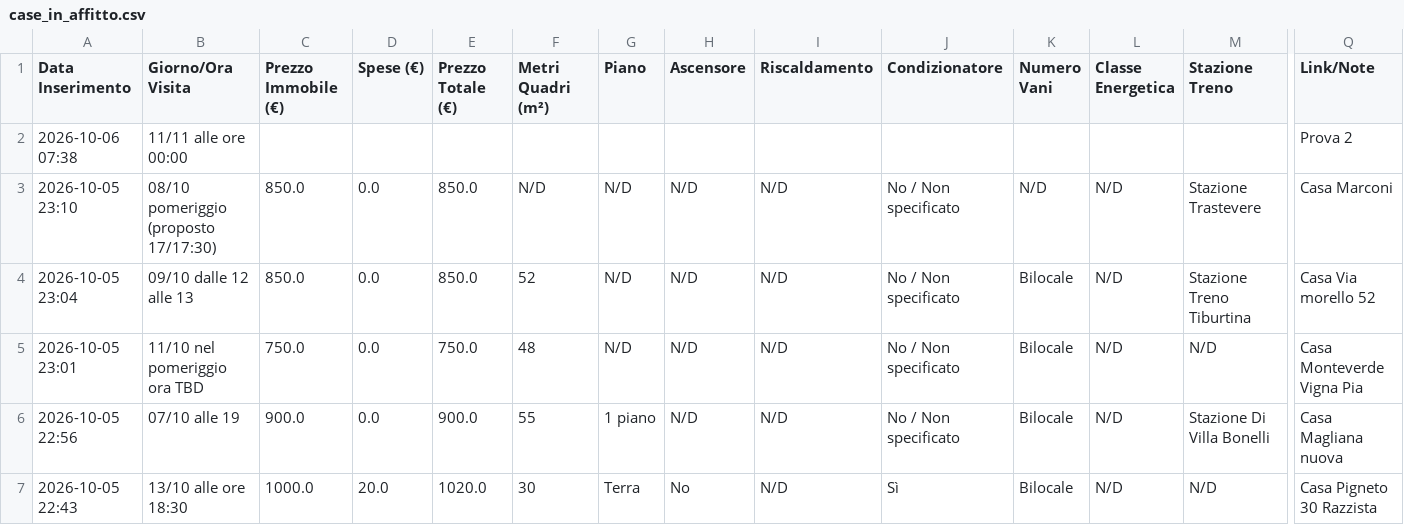
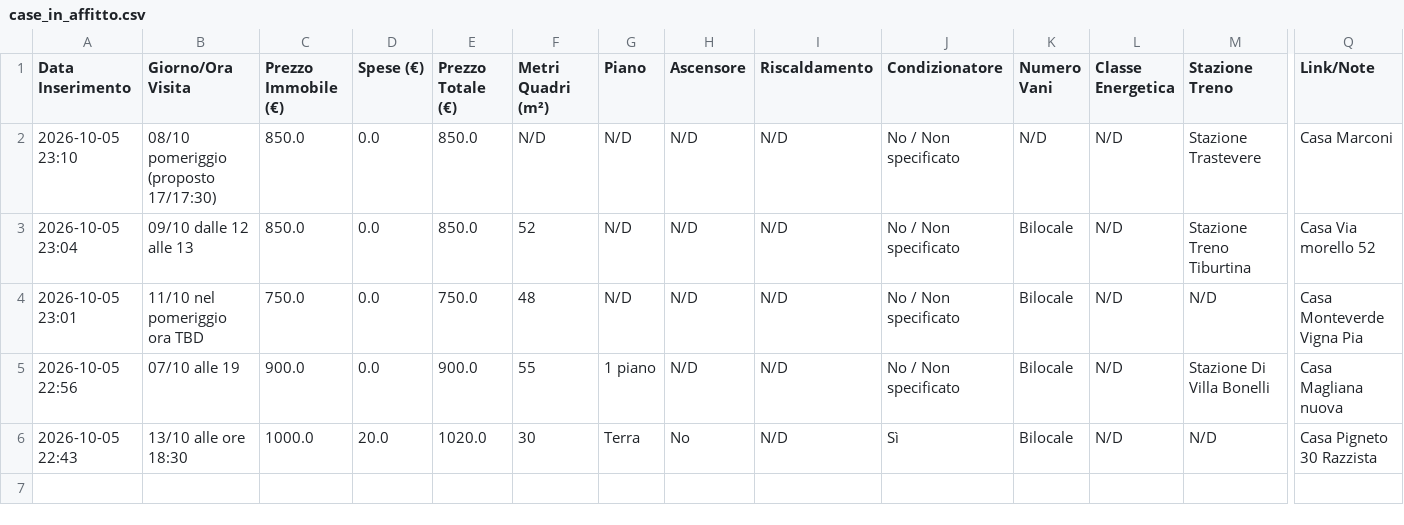
Before and after one commit to Nitrowarrior98/Case_in_affitto, a CSV file: case_in_affitto.csv, drawn as a sheet; only a part is shown, gaps mark what is left out; rows hold the shown columns only; the diff names each change by its address in the sheet, - before the commit and + after, or states it on an @@ line.

Commit message:
Aggiornamento catalogo 2026-10-06 07:38

```diff
--- a/case_in_affitto.csv
+++ b/case_in_affitto.csv
-row 2: 2026-10-06 07:38 | 11/11 alle ore 00:00 |  |  |  |  |  |  |  |  |  |  |  | Prova 2
```
